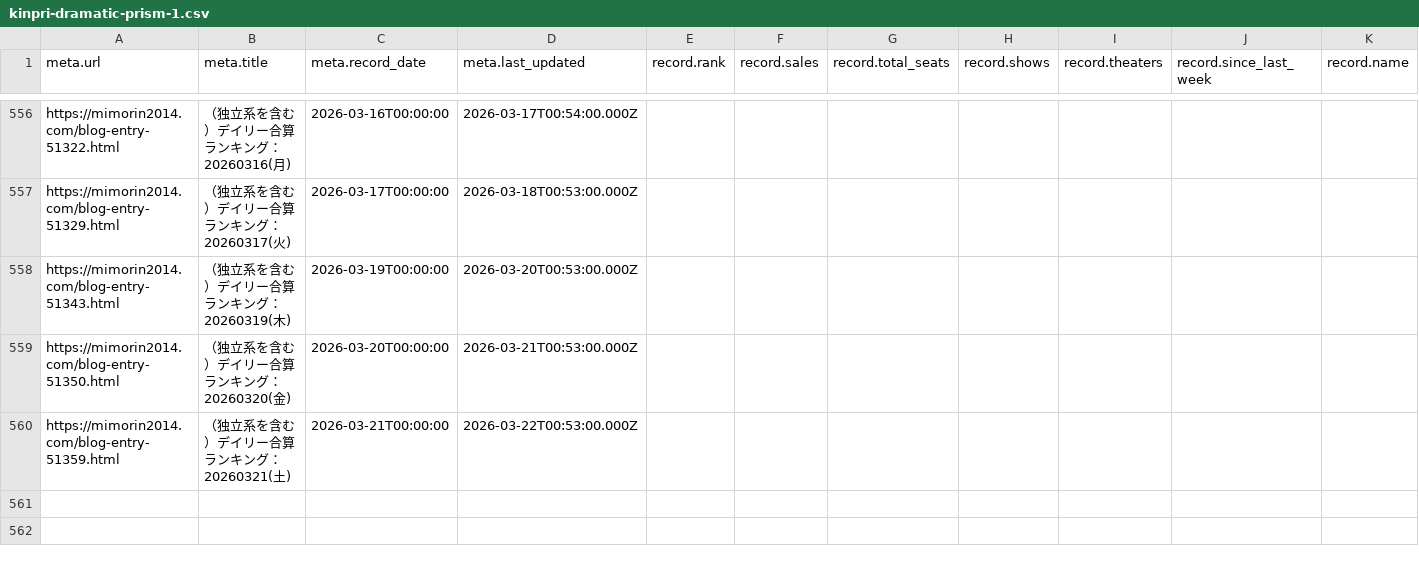
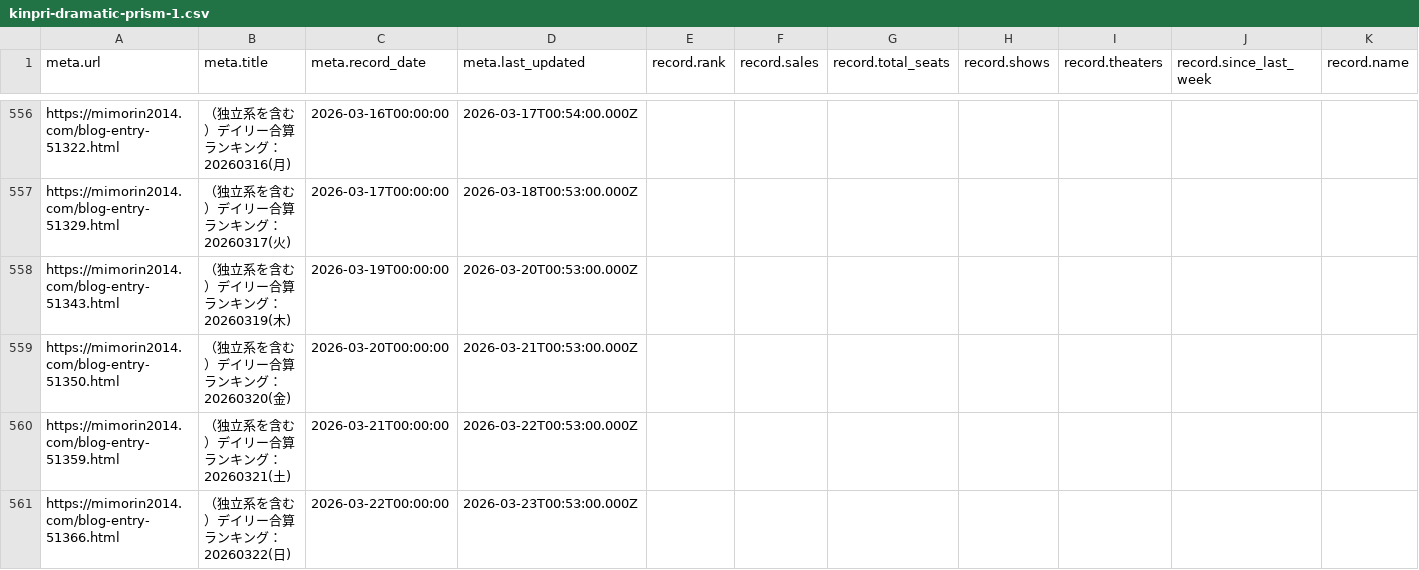
Before and after one commit to sakuramochi0/kinpri-and-pretty-series-box-office-watcher, a CSV file: data/converted/kinpri-dramatic-prism-1.csv, drawn as a sheet; only a part is shown, gaps mark what is left out; rows hold the shown columns only; the diff names each change by its address in the sheet, - before the commit and + after, or states it on an @@ line.

```diff
--- a/data/converted/kinpri-dramatic-prism-1.csv
+++ b/data/converted/kinpri-dramatic-prism-1.csv
+row 561: https://mimorin2014.com/blog-entry-51366.html | （独立系を含む）デイリー合算ランキング：20260322(日) | 2026-03-22T00:00:00 | 2026-03-23T00:53:00.000Z
```
Also changed, not shown: 5 other files.
